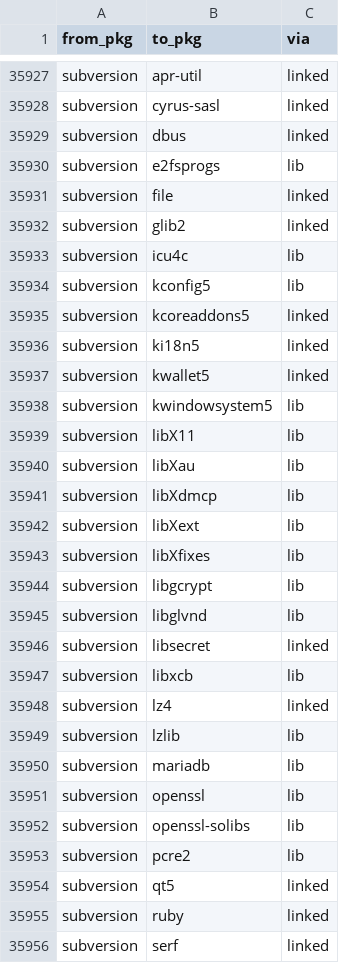
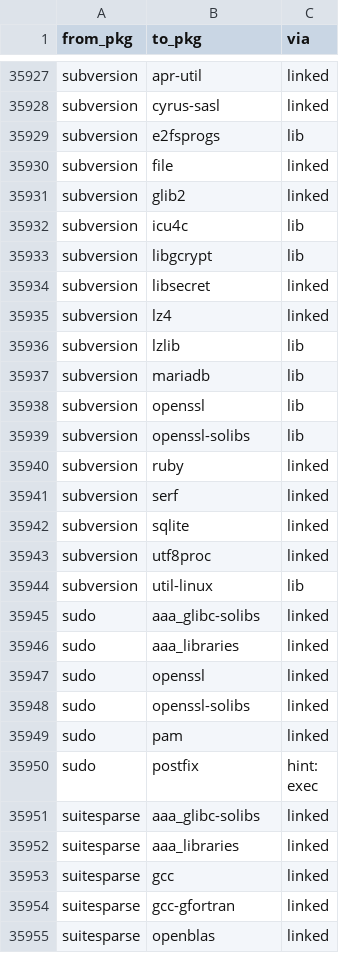
Before and after one commit to rizitis/Slackware64-Current-sofiles, a TSV file: depgraph.closure.tsv, drawn as a sheet; only a part is shown, gaps mark what is left out; the shorter side is filled out with more unchanged rows; the diff covers the shown part only; the diff names each change by its address in the sheet, - before the commit and + after, or states it on an @@ line.

```diff
--- a/depgraph.closure.tsv
+++ b/depgraph.closure.tsv
-row 35929: subversion | dbus | linked
-row 35934: subversion | kconfig5 | lib
-row 35935: subversion | kcoreaddons5 | linked
-row 35936: subversion | ki18n5 | linked
-row 35937: subversion | kwallet5 | linked
-row 35938: subversion | kwindowsystem5 | lib
-row 35939: subversion | libX11 | lib
-row 35940: subversion | libXau | lib
-row 35941: subversion | libXdmcp | lib
-row 35942: subversion | libXext | lib
-row 35943: subversion | libXfixes | lib
-row 35945: subversion | libglvnd | lib
-row 35947: subversion | libxcb | lib
-row 35953: subversion | pcre2 | lib
-row 35954: subversion | qt5 | linked
```
Also changed, not shown: 1 removed row elsewhere in this file, 8 other files.
